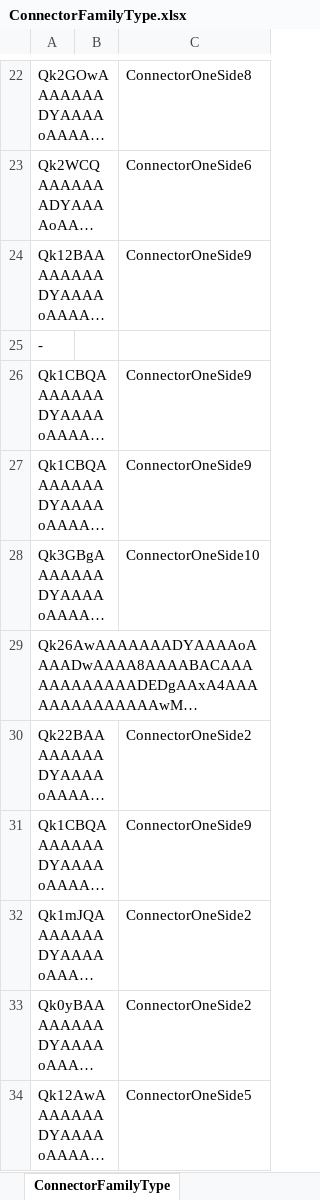
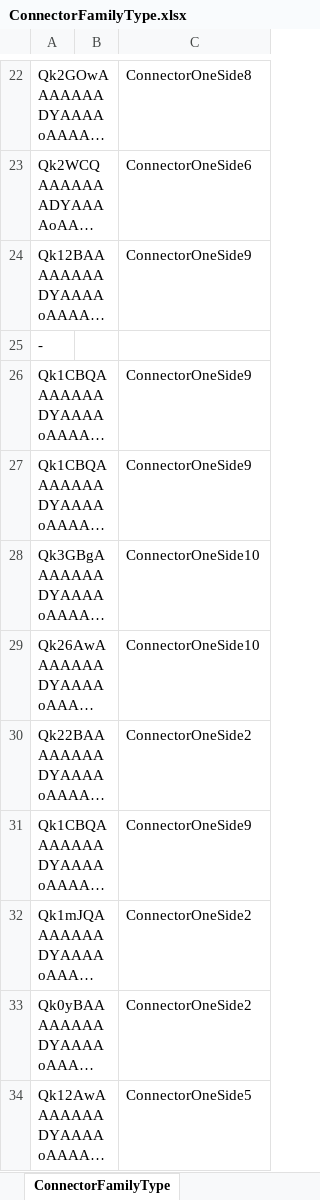
Before and after one commit to JieGou/ArchitectureRouting, an Excel workbook: Arent3d.Architecture.Routing.Electrical.App/resources/csv/ConnectorFamilyType.xlsx, sheet ConnectorFamilyType, drawn as a sheet; only a part is shown, gaps mark what is left out; long unchanged cells end in …; values as stored, in another font and other column widths than the file's, no borders; the diff names each change by its address in the sheet, - before the commit and + after, or states it on an @@ line.

Commit message:
correct the connector family type file

```diff
--- a/Arent3d.Architecture.Routing.Electrical.App/resources/csv/ConnectorFamilyType.xlsx (sheet ConnectorFamilyType)
+++ b/Arent3d.Architecture.Routing.Electrical.App/resources/csv/ConnectorFamilyType.xlsx (sheet ConnectorFamilyType)
-C29: (empty)
+C29: ConnectorOneSide10
```
